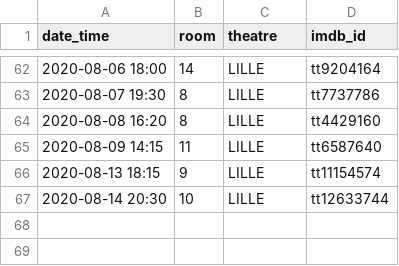
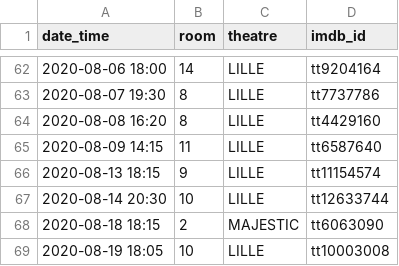
Before and after one commit to mcanouil/imdb_ratings, a CSV file: data/2020.csv, drawn as a sheet; only a part is shown, gaps mark what is left out.

```diff
--- a/data/2020.csv
+++ b/data/2020.csv
@@ -67 +67,3 @@ date_time,room,theatre,imdb_id
 2020-08-14 20:30,10,LILLE,tt12633744
+2020-08-18 18:15,2,MAJESTIC,tt6063090
+2020-08-19 18:05,10,LILLE,tt10003008
```
Also changed, not shown: data/ratings_ms.csv, 6 other files.
